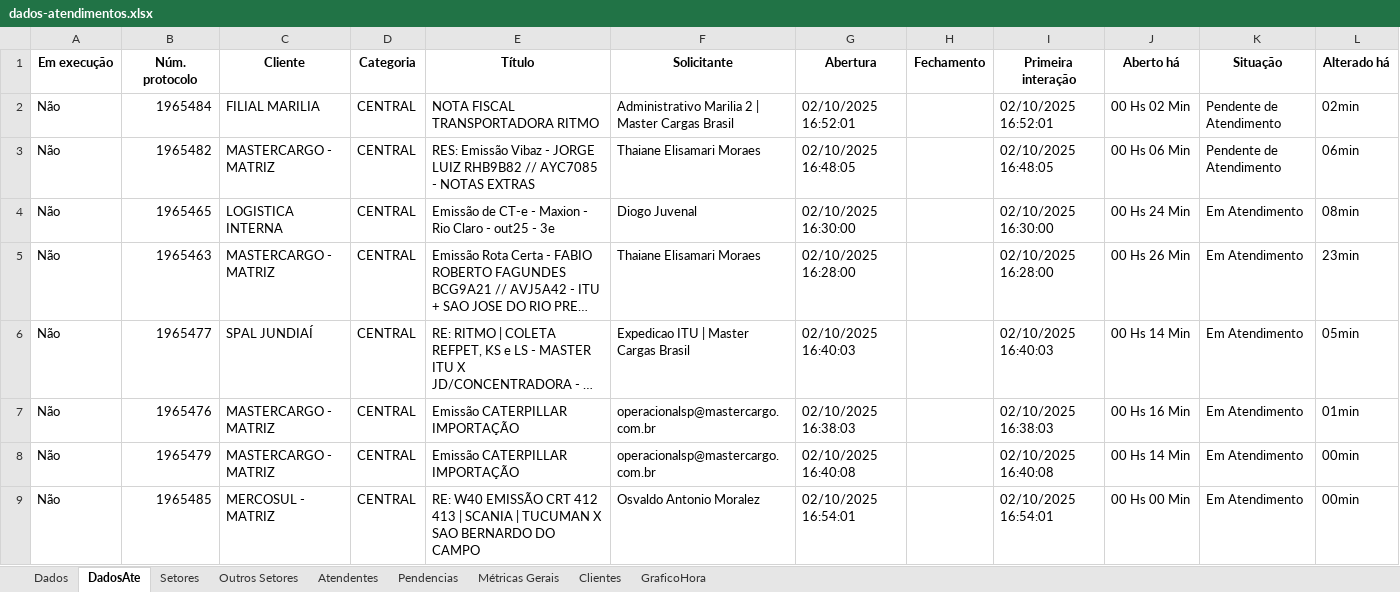
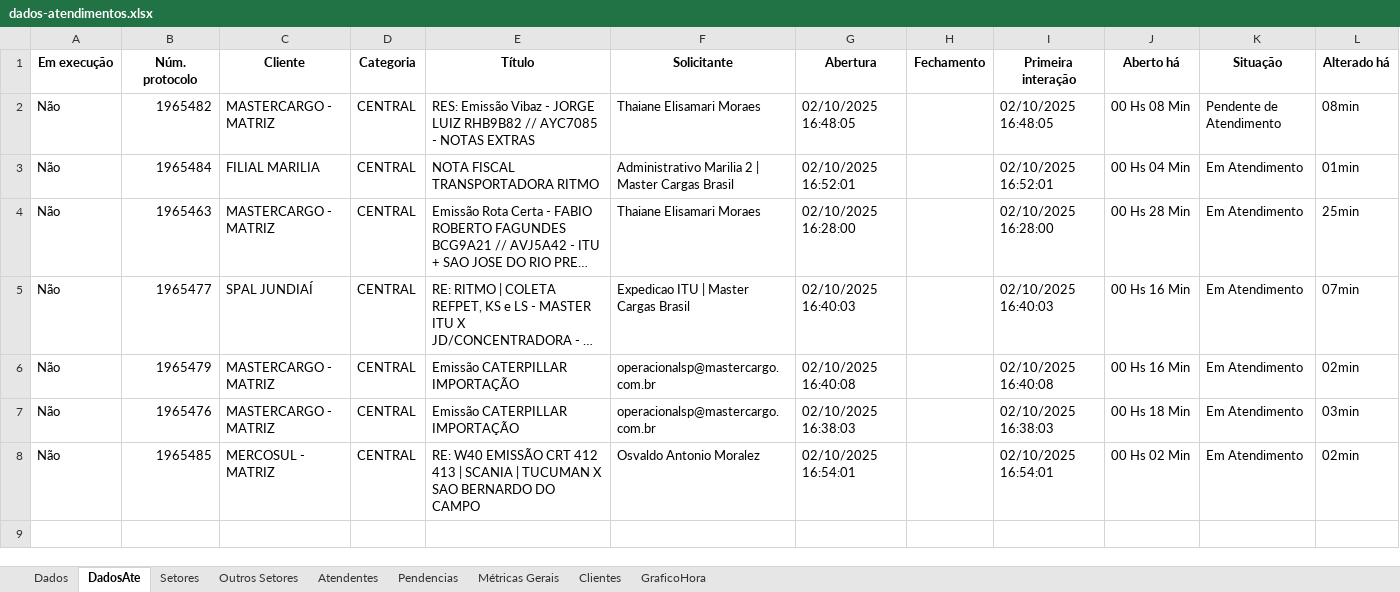
Before and after one commit to GabrielSilvaRit/Excel-painel, an Excel workbook: dados-atendimentos.xlsx, sheet DadosAte, drawn as a sheet; long unchanged cells end in …; values as stored, in another font and other column widths than the file's, no borders; removed rows and columns are numbered as before the commit, all else as after; the diff names each change by its address in the sheet, - before the commit and + after, or states it on an @@ line.

```diff
--- a/dados-atendimentos.xlsx (sheet DadosAte)
+++ b/dados-atendimentos.xlsx (sheet DadosAte)
-row 2: Não | 1965484 | FILIAL MARILIA | CENTRAL | NOTA FISCAL TRANSPORTADORA RITMO | Administrativo Marilia 2 | Master Cargas Brasil | 02/10/2025 16:52:01 |  | 02/10/2025 16:52:01 | 00 Hs 02 Min | Pendente de Atendimento | 02min
-J2 (Aberto há): 00 Hs 06 Min
+J2 (Aberto há): 00 Hs 08 Min
-L2 (Alterado há): 06min
+L2 (Alterado há): 08min
-row 4: Não | 1965465 | LOGISTICA INTERNA | CENTRAL | Emissão de CT-e - Maxion - Rio Claro - out25 - 3e | Diogo Juvenal | 02/10/2025 16:30:00 |  | 02/10/2025 16:30:00 | 00 Hs 24 Min | Em Atendimento | 08min
+row 3: Não | 1965484 | FILIAL MARILIA | CENTRAL | NOTA FISCAL TRANSPORTADORA RITMO | Administrativo Marilia 2 | Master Cargas Brasil | 02/10/2025 16:52:01 |  | 02/10/2025 16:52:01 | 00 Hs 04 Min | Em Atendimento | 01min
-J4 (Aberto há): 00 Hs 26 Min
+J4 (Aberto há): 00 Hs 28 Min
-L4 (Alterado há): 23min
+L4 (Alterado há): 25min
-J5 (Aberto há): 00 Hs 14 Min
+J5 (Aberto há): 00 Hs 16 Min
-L5 (Alterado há): 05min
+L5 (Alterado há): 07min
-row 7: Não | 1965476 | MASTERCARGO - MATRIZ | CENTRAL | Emissão CATERPILLAR IMPORTAÇÃO | operacionalsp@mastercargo.com.br | 02/10/2025 16:38:03 |  | 02/10/2025 16:38:03 | 00 Hs 16 Min | Em Atendimento | 01min
-J6 (Aberto há): 00 Hs 14 Min
+J6 (Aberto há): 00 Hs 16 Min
-L6 (Alterado há): 00min
+L6 (Alterado há): 02min
+row 7: Não | 1965476 | MASTERCARGO - MATRIZ | CENTRAL | Emissão CATERPILLAR IMPORTAÇÃO | operacionalsp@mastercargo.com.br | 02/10/2025 16:38:03 |  | 02/10/2025 16:38:03 | 00 Hs 18 Min | Em Atendimento | 03min
-J8 (Aberto há): 00 Hs 00 Min
+J8 (Aberto há): 00 Hs 02 Min
-L8 (Alterado há): 00min
+L8 (Alterado há): 02min
```
Also changed, not shown: sheet Dados, sheet Setores, sheet Métricas Gerais, sheet Atendentes, sheet GraficoHora.
